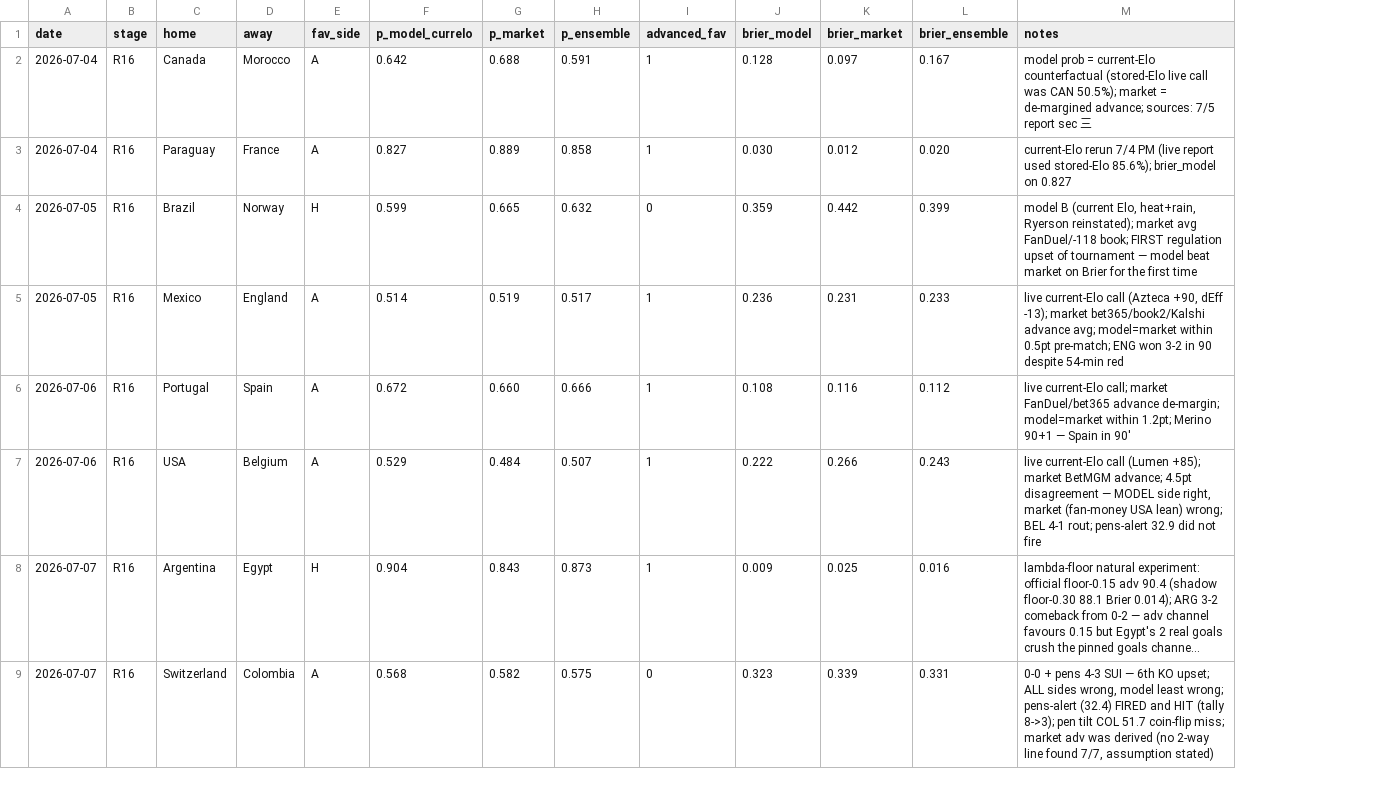
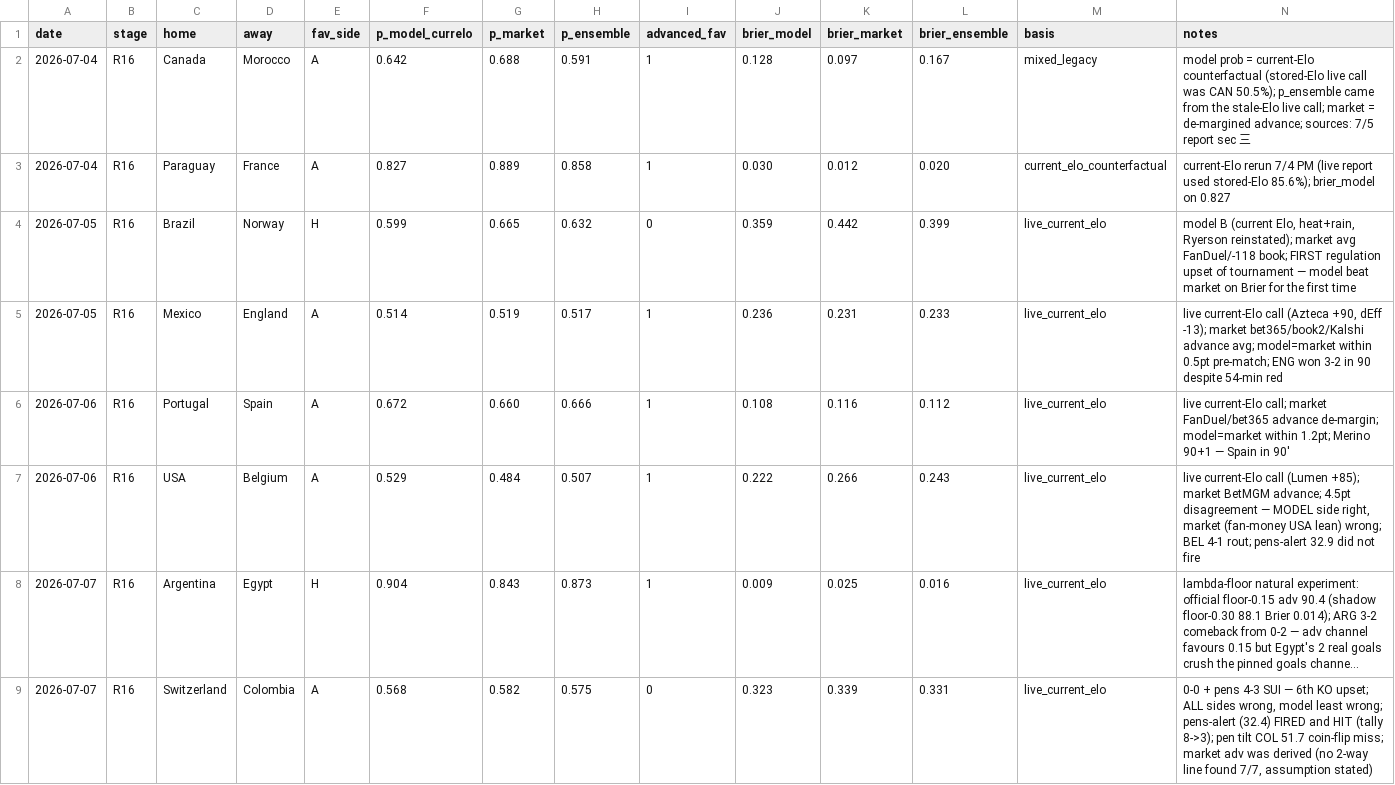
Before and after one commit to sikamedia/world-cup-2026-odds-model, a CSV file: ensemble_ledger.csv, drawn as a sheet; long unchanged cells end in …; addresses are those after the commit; the diff names each change by its address in the sheet, - before the commit and + after, or states it on an @@ line.

Commit message:
Fix v3.9 KO floor propagation and ledger basis

```diff
--- a/ensemble_ledger.csv
+++ b/ensemble_ledger.csv
+column M (basis), rows 2-9: mixed_legacy | current_elo_counterfactual | live_current_elo | live_current_elo | live_current_elo | live_current_elo | live_current_elo | live_current_elo
-N2 (notes): …CAN 50.5%); market =…
+N2 (notes): …CAN 50.5%); p_ensemble came from the stale-Elo live call; market =…
```
Also changed, not shown: 9 other files.
